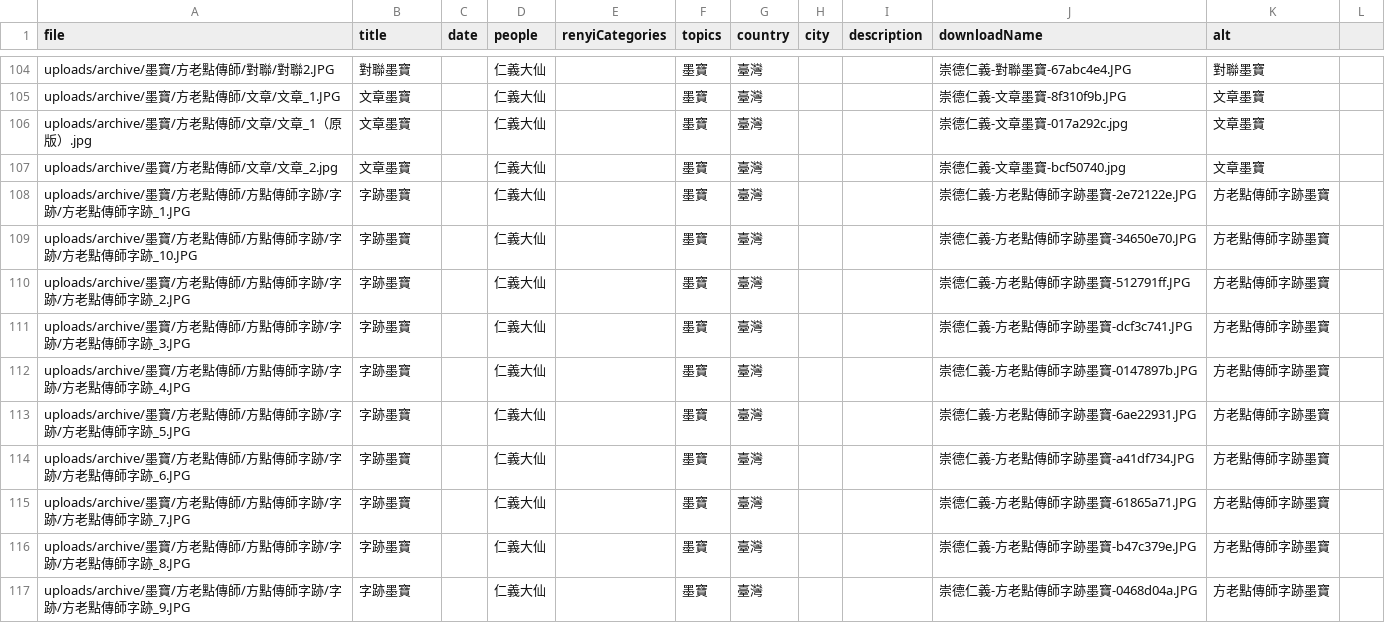
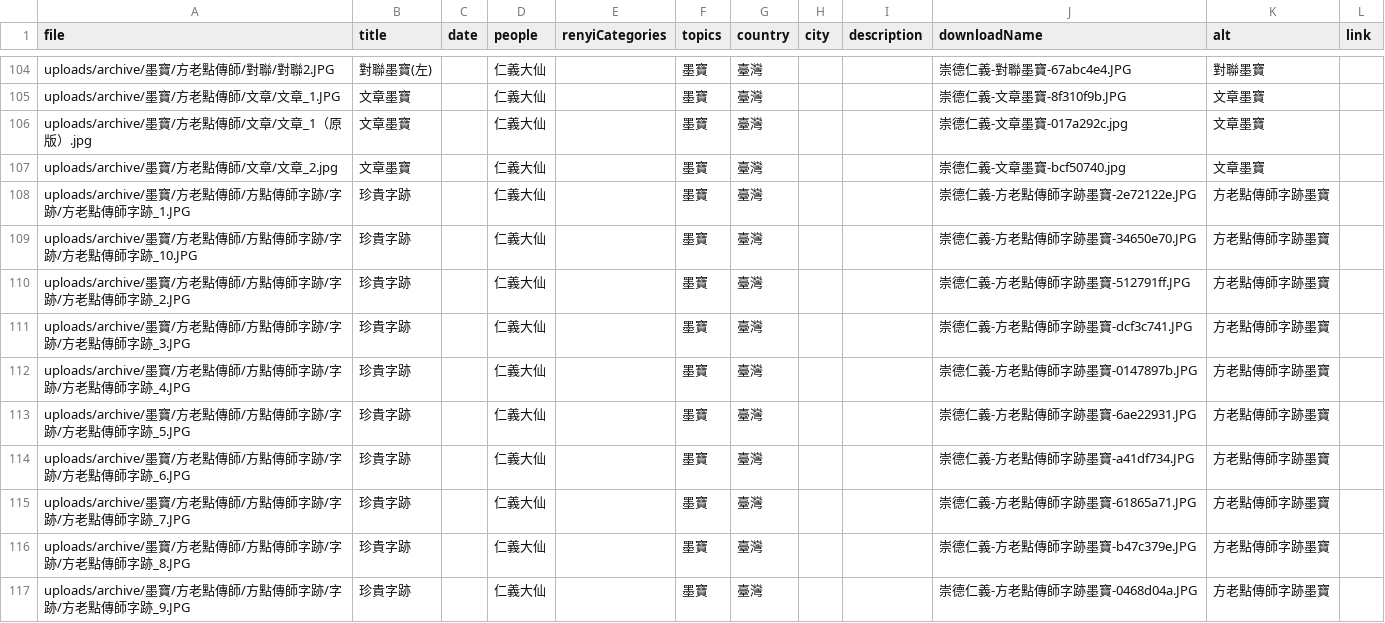
Before and after one commit to chongde-renyi/chongde-renyi.github.io, a CSV file: photos/catalog.csv, drawn as a sheet; only a part is shown, gaps mark what is left out; the diff covers the shown part only; the diff names each change by its address in the sheet, - before the commit and + after, or states it on an @@ line.

```diff
--- a/photos/catalog.csv
+++ b/photos/catalog.csv
-L1: (empty)
+L1: link
-B104 (title): 對聯墨寶
+B104 (title): 對聯墨寶(左)
-B108:B117 (title): 字跡墨寶
+B108:B117 (title): 珍貴字跡
```
Also changed, not shown: 167 edited cells elsewhere in this file, 16 other files.
